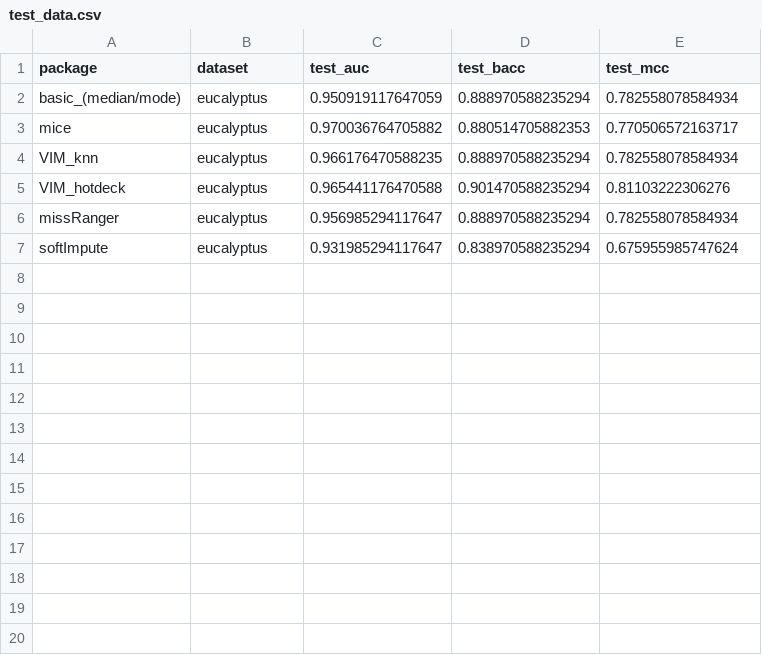
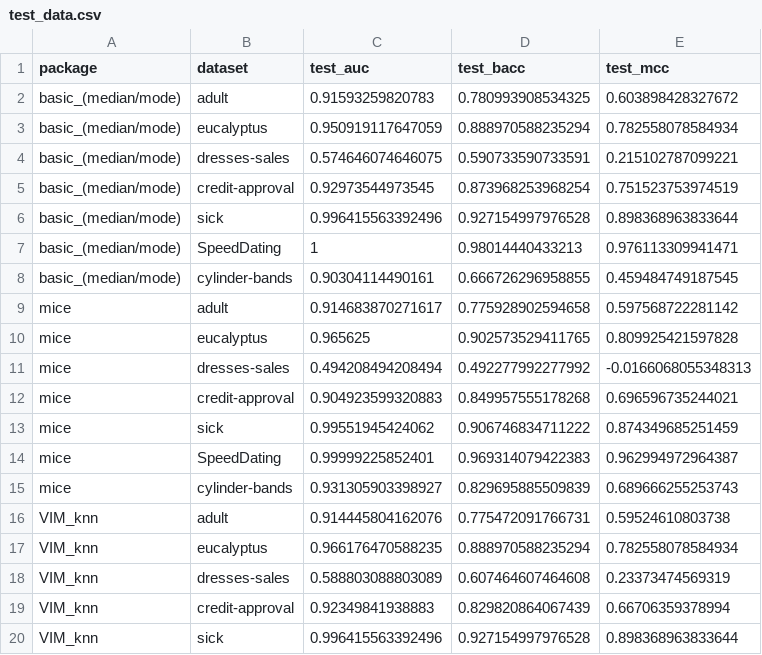
Before and after one commit to agassowska/WB_Projekt, a CSV file: Praca domowa 2/test_data.csv, drawn as a sheet; only a part is shown; the shorter side is filled out with more unchanged rows; the diff covers the shown part only.

```diff
--- a/Praca domowa 2/test_data.csv
+++ b/Praca domowa 2/test_data.csv
@@ -1,4 +1,20 @@
 "package","dataset","test_auc","test_bacc","test_mcc"
+"basic_(median/mode)","adult","0.91593259820783","0.780993908534325","0.603898428327672"
 "basic_(median/mode)","eucalyptus","0.950919117647059","0.888970588235294","0.782558078584934"
-"mice","eucalyptus","0.970036764705882","0.880514705882353","0.770506572163717"
+"basic_(median/mode)","dresses-sales","0.574646074646075","0.590733590733591","0.215102787099221"
+"basic_(median/mode)","credit-approval","0.92973544973545","0.873968253968254","0.751523753974519"
+"basic_(median/mode)","sick","0.996415563392496","0.927154997976528","0.898368963833644"
+"basic_(median/mode)","SpeedDating","1","0.98014440433213","0.976113309941471"
+"basic_(median/mode)","cylinder-bands","0.90304114490161","0.666726296958855","0.459484749187545"
+"mice","adult","0.914683870271617","0.775928902594658","0.597568722281142"
+"mice","eucalyptus","0.965625","0.902573529411765","0.809925421597828"
+"mice","dresses-sales","0.494208494208494","0.492277992277992","-0.0166068055348313"
+"mice","credit-approval","0.904923599320883","0.849957555178268","0.696596735244021"
+"mice","sick","0.99551945424062","0.906746834711222","0.874349685251459"
+"mice","SpeedDating","0.99999225852401","0.969314079422383","0.962994972964387"
+"mice","cylinder-bands","0.931305903398927","0.829695885509839","0.689666255253743"
+"VIM_knn","adult","0.914445804162076","0.775472091766731","0.59524610803738"
 "VIM_knn","eucalyptus","0.966176470588235","0.888970588235294","0.782558078584934"
+"VIM_knn","dresses-sales","0.588803088803089","0.607464607464608","0.23373474569319"
+"VIM_knn","credit-approval","0.92349841938883","0.829820864067439","0.66706359378994"
+"VIM_knn","sick","0.996415563392496","0.927154997976528","0.898368963833644"
```
Also changed, not shown: 20 added rows elsewhere in this file, Praca domowa 2/time_data.csv, 3 other files.
